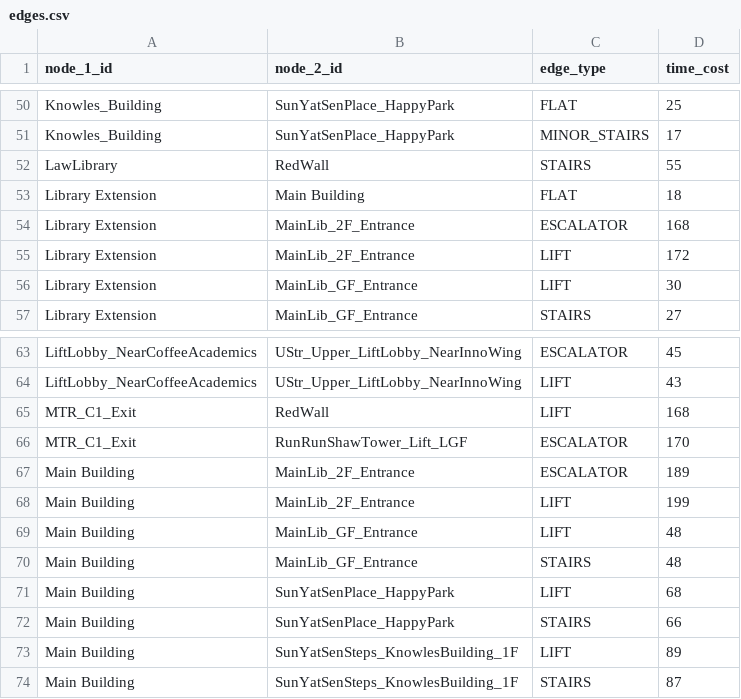
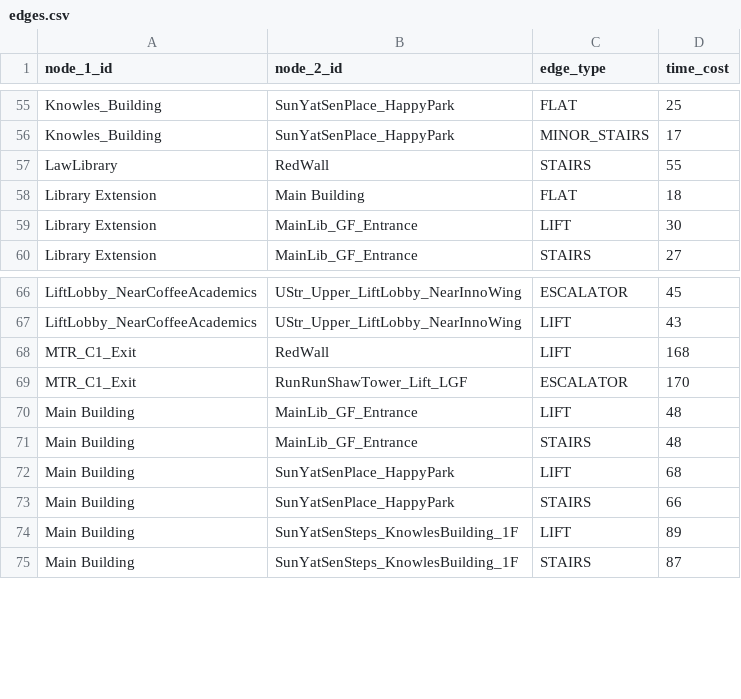
Before and after one commit to ShingZhanho/COMP1110-Project-26Spring, a CSV file: campus_nav/data/edges.csv, drawn as a sheet; only a part is shown, gaps mark what is left out; removed rows and columns are numbered as before the commit, all else as after; the diff covers the shown part only; the diff names each change by its address in the sheet, - before the commit and + after, or states it on an @@ line.

```diff
--- a/campus_nav/data/edges.csv
+++ b/campus_nav/data/edges.csv
-row 54: Library Extension | MainLib_2F_Entrance | ESCALATOR | 168
-row 55: Library Extension | MainLib_2F_Entrance | LIFT | 172
-row 67: Main Building | MainLib_2F_Entrance | ESCALATOR | 189
-row 68: Main Building | MainLib_2F_Entrance | LIFT | 199
```
Also changed, not shown: 5 added rows and 8 removed rows elsewhere in this file, campus_nav/data/nodes.csv.
